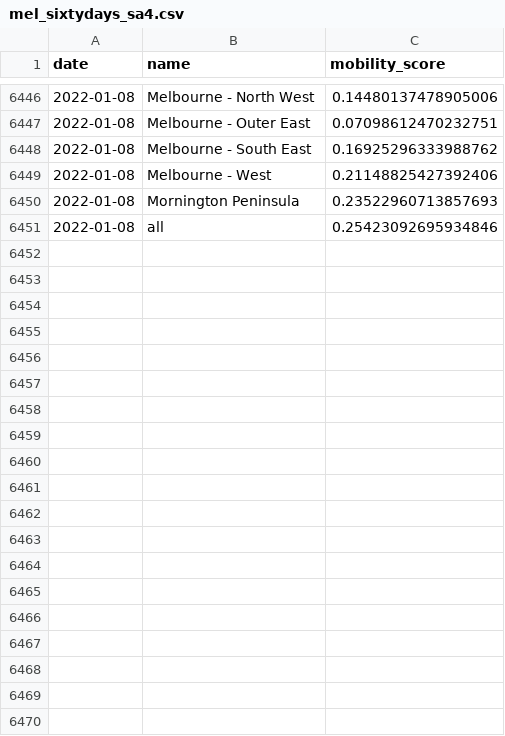
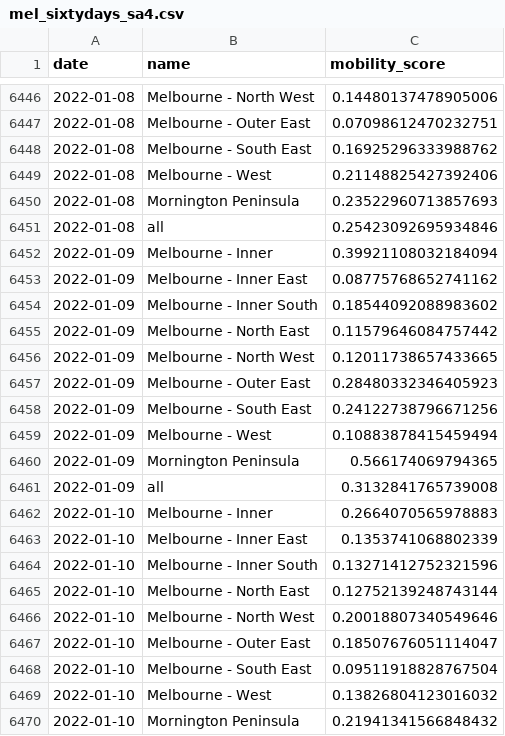
Before and after one commit to rsbyrne/mobility-aus, a CSV file: products/mel_sixtydays_sa4.csv, drawn as a sheet; only a part is shown, gaps mark what is left out; the diff covers the shown part only.

```diff
--- a/products/mel_sixtydays_sa4.csv
+++ b/products/mel_sixtydays_sa4.csv
@@ -6451 +6451,20 @@ date,name,mobility_score
 2022-01-08,all,0.25423092695934846
+2022-01-09,Melbourne - Inner,0.39921108032184094
+2022-01-09,Melbourne - Inner East,0.08775768652741162
+2022-01-09,Melbourne - Inner South,0.18544092088983602
+2022-01-09,Melbourne - North East,0.11579646084757442
+2022-01-09,Melbourne - North West,0.12011738657433665
+2022-01-09,Melbourne - Outer East,0.28480332346405923
+2022-01-09,Melbourne - South East,0.24122738796671256
+2022-01-09,Melbourne - West,0.10883878415459494
+2022-01-09,Mornington Peninsula,0.566174069794365
+2022-01-09,all,0.3132841765739008
+2022-01-10,Melbourne - Inner,0.2664070565978883
+2022-01-10,Melbourne - Inner East,0.1353741068802339
+2022-01-10,Melbourne - Inner South,0.13271412752321596
+2022-01-10,Melbourne - North East,0.12752139248743144
+2022-01-10,Melbourne - North West,0.20018807340549646
+2022-01-10,Melbourne - Outer East,0.18507676051114047
+2022-01-10,Melbourne - South East,0.09511918828767504
+2022-01-10,Melbourne - West,0.13826804123016032
+2022-01-10,Mornington Peninsula,0.21941341566848432
```
Also changed, not shown: 11 added rows and 88 edited cells elsewhere in this file, products/syd_sixtydays_sa4.csv, 6 other files.
